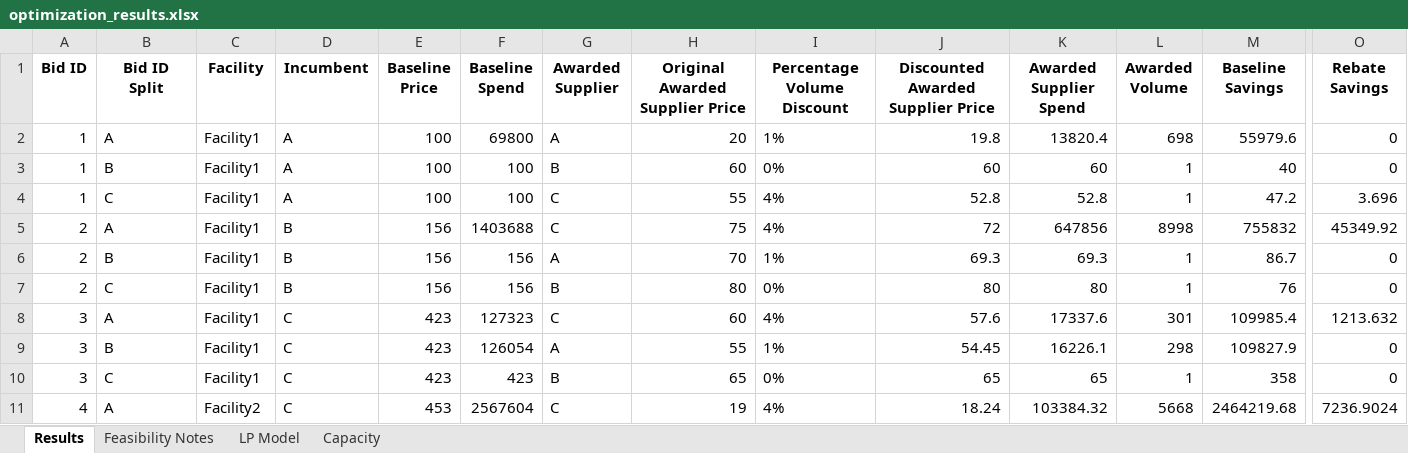
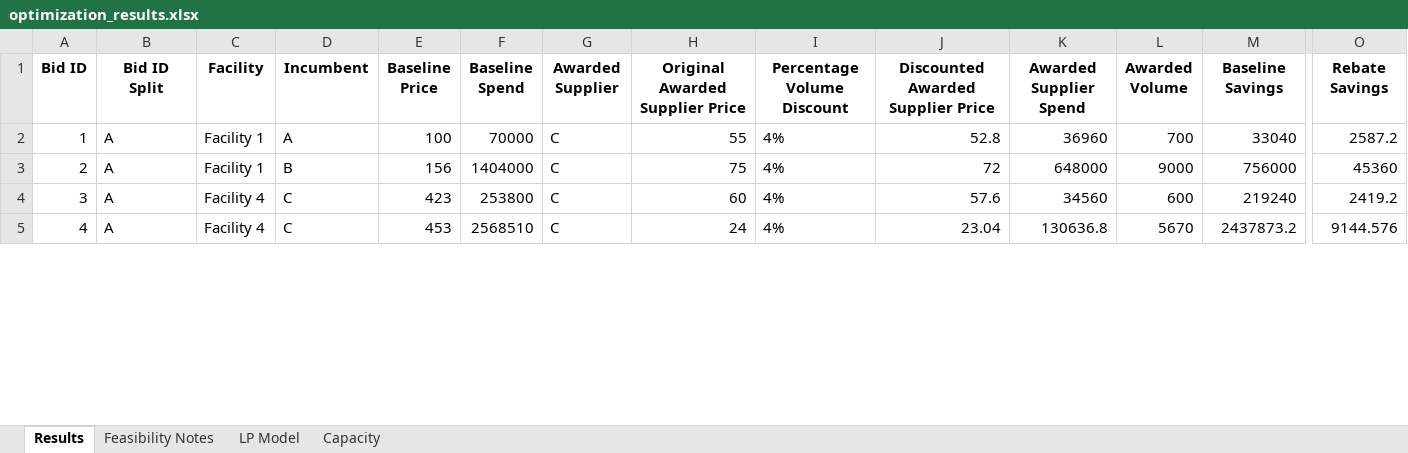
Before and after one commit to peytonwates24/RFP_Analysis_Automation2, an Excel workbook: optimization_results.xlsx, sheet Results, drawn as a sheet; only a part is shown, gaps mark what is left out; values as stored, in another font and other column widths than the file's, no borders; removed rows and columns are numbered as before the commit, all else as after; rows hold the shown columns only; the diff covers the shown part only; the diff names each change by its address in the sheet, - before the commit and + after, or states it on an @@ line.

Commit message:
changes to # of supplier, % min vol awarded corrected

```diff
--- a/optimization_results.xlsx (sheet Results)
+++ b/optimization_results.xlsx (sheet Results)
-row 2: 1 | A | Facility1 | A | 100 | 69800 | A | 20 | 1% | 19.8 | 13820.4 | 698 | 55979.6 | 0
-row 3: 1 | B | Facility1 | A | 100 | 100 | B | 60 | 0% | 60 | 60 | 1 | 40 | 0
-B2 (Bid ID Split): C
+B2 (Bid ID Split): A
-C2:C3 (Facility): Facility1
+C2:C3 (Facility): Facility 1
-F2 (Baseline Spend): 100
+F2 (Baseline Spend): 70000
-K2 (Awarded Supplier Spend): 52.8
+K2 (Awarded Supplier Spend): 36960
-L2 (Awarded Volume): 1
+L2 (Awarded Volume): 700
-M2 (Baseline Savings): 47.2
+M2 (Baseline Savings): 33040
-O2 (Rebate Savings): 3.696
+O2 (Rebate Savings): 2587.2
-F3 (Baseline Spend): 1403688
+F3 (Baseline Spend): 1404000
-K3 (Awarded Supplier Spend): 647856
+K3 (Awarded Supplier Spend): 648000
-L3 (Awarded Volume): 8998
+L3 (Awarded Volume): 9000
-M3 (Baseline Savings): 755832
+M3 (Baseline Savings): 756000
-O3 (Rebate Savings): 45349.92
+O3 (Rebate Savings): 45360
-row 6: 2 | B | Facility1 | B | 156 | 156 | A | 70 | 1% | 69.3 | 69.3 | 1 | 86.7 | 0
-row 7: 2 | C | Facility1 | B | 156 | 156 | B | 80 | 0% | 80 | 80 | 1 | 76 | 0
-C4 (Facility): Facility1
+C4 (Facility): Facility 4
-F4 (Baseline Spend): 127323
+F4 (Baseline Spend): 253800
-K4 (Awarded Supplier Spend): 17337.6
+K4 (Awarded Supplier Spend): 34560
-L4 (Awarded Volume): 301
+L4 (Awarded Volume): 600
-M4 (Baseline Savings): 109985.4
+M4 (Baseline Savings): 219240
-O4 (Rebate Savings): 1213.632
+O4 (Rebate Savings): 2419.2
-row 9: 3 | B | Facility1 | C | 423 | 126054 | A | 55 | 1% | 54.45 | 16226.1 | 298 | 109827.9 | 0
-row 10: 3 | C | Facility1 | C | 423 | 423 | B | 65 | 0% | 65 | 65 | 1 | 358 | 0
-C5 (Facility): Facility2
+C5 (Facility): Facility 4
-F5 (Baseline Spend): 2567604
+F5 (Baseline Spend): 2568510
-H5 (Original Awarded Supplier Price): 19
+H5 (Original Awarded Supplier Price): 24
-J5: 18.24
+J5: 23.04
-K5 (Awarded Supplier Spend): 103384.32
+K5 (Awarded Supplier Spend): 130636.8
-L5 (Awarded Volume): 5668
+L5 (Awarded Volume): 5670
-M5 (Baseline Savings): 2464219.68
+M5 (Baseline Savings): 2437873.2
-O5 (Rebate Savings): 7236.9024
+O5 (Rebate Savings): 9144.576
```
Also changed, not shown: 14 removed rows and 34 edited cells elsewhere in this sheet, sheet Capacity, sheet LP Model, 2 other files.
